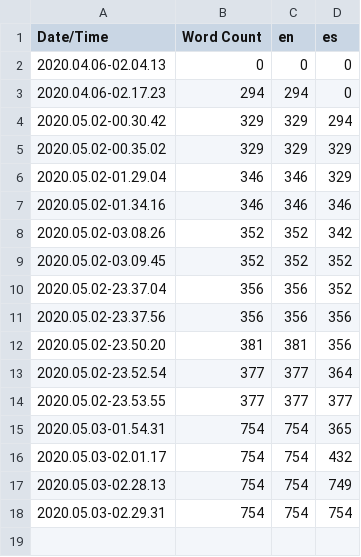
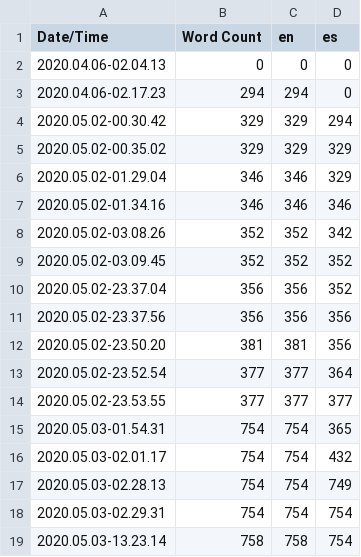
Before and after one commit to ManOguaR/TCW, a CSV file: Content/Localization/Game/Game.csv, drawn as a sheet; the diff names each change by its address in the sheet, - before the commit and + after, or states it on an @@ line.

Commit message:
Localization Changes

```diff
--- a/Content/Localization/Game/Game.csv
+++ b/Content/Localization/Game/Game.csv
+row 19: 2020.05.03-13.23.14 | 758 | 758 | 754
```
Also changed, not shown: 3 other files.
